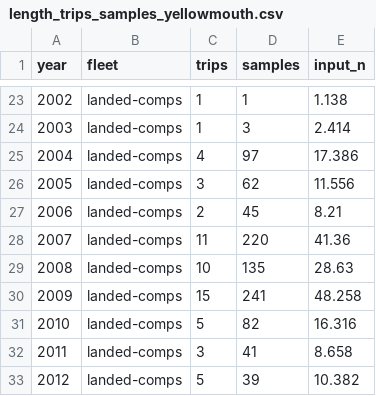
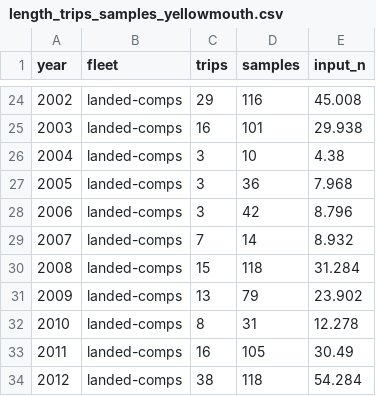
Before and after one commit to shcaba/PFMC_Category_3_stocks_models, a CSV file: data-tables/length_trips_samples_yellowmouth.csv, drawn as a sheet; only a part is shown, gaps mark what is left out; the diff covers the shown part only.

```diff
--- a/data-tables/length_trips_samples_yellowmouth.csv
+++ b/data-tables/length_trips_samples_yellowmouth.csv
@@ -23,11 +24,11 @@
-2002,"landed-comps",1,1,1.138
-2003,"landed-comps",1,3,2.414
-2004,"landed-comps",4,97,17.386
-2005,"landed-comps",3,62,11.556
-2006,"landed-comps",2,45,8.21
-2007,"landed-comps",11,220,41.36
-2008,"landed-comps",10,135,28.63
-2009,"landed-comps",15,241,48.258
-2010,"landed-comps",5,82,16.316
-2011,"landed-comps",3,41,8.658
-2012,"landed-comps",5,39,10.382
+2002,"landed-comps",29,116,45.008
+2003,"landed-comps",16,101,29.938
+2004,"landed-comps",3,10,4.38
+2005,"landed-comps",3,36,7.968
+2006,"landed-comps",3,42,8.796
+2007,"landed-comps",7,14,8.932
+2008,"landed-comps",15,118,31.284
+2009,"landed-comps",13,79,23.902
+2010,"landed-comps",8,31,12.278
+2011,"landed-comps",16,105,30.49
+2012,"landed-comps",38,118,54.284
```
Also changed, not shown: 4 added rows, 2 removed rows and 94 edited cells elsewhere in this file, data-tables/length_composition_data_rosethorn_unsexed.csv, data-tables/length_composition_data_unsexed_yellowmouth.csv, 6 other files.
